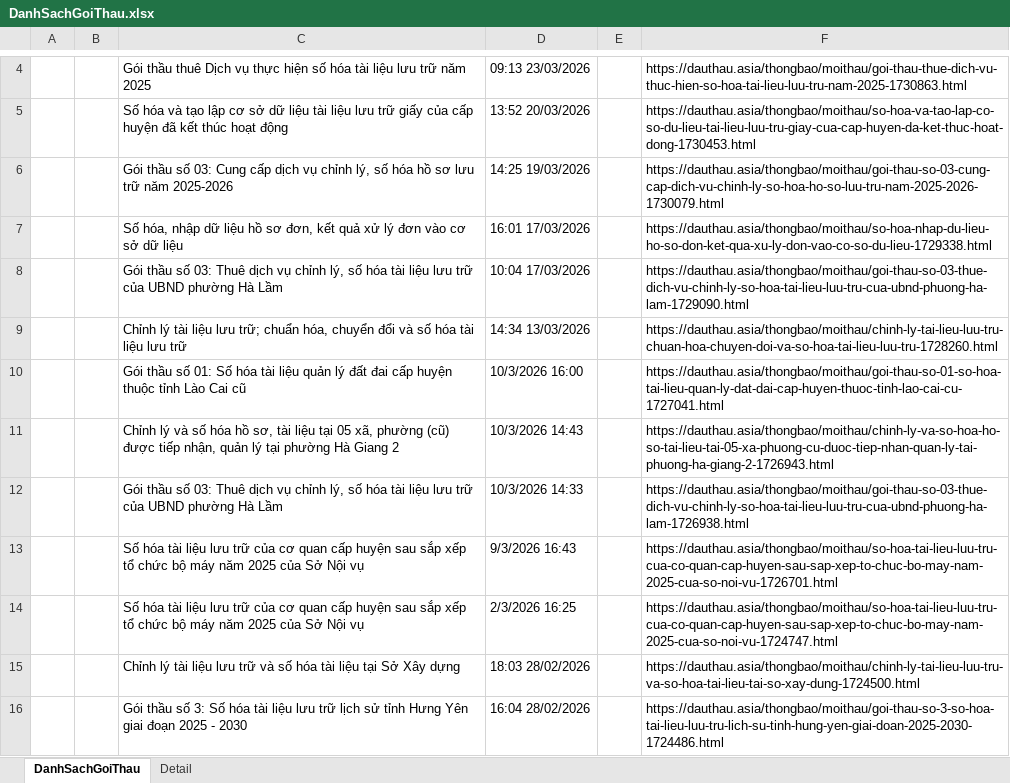
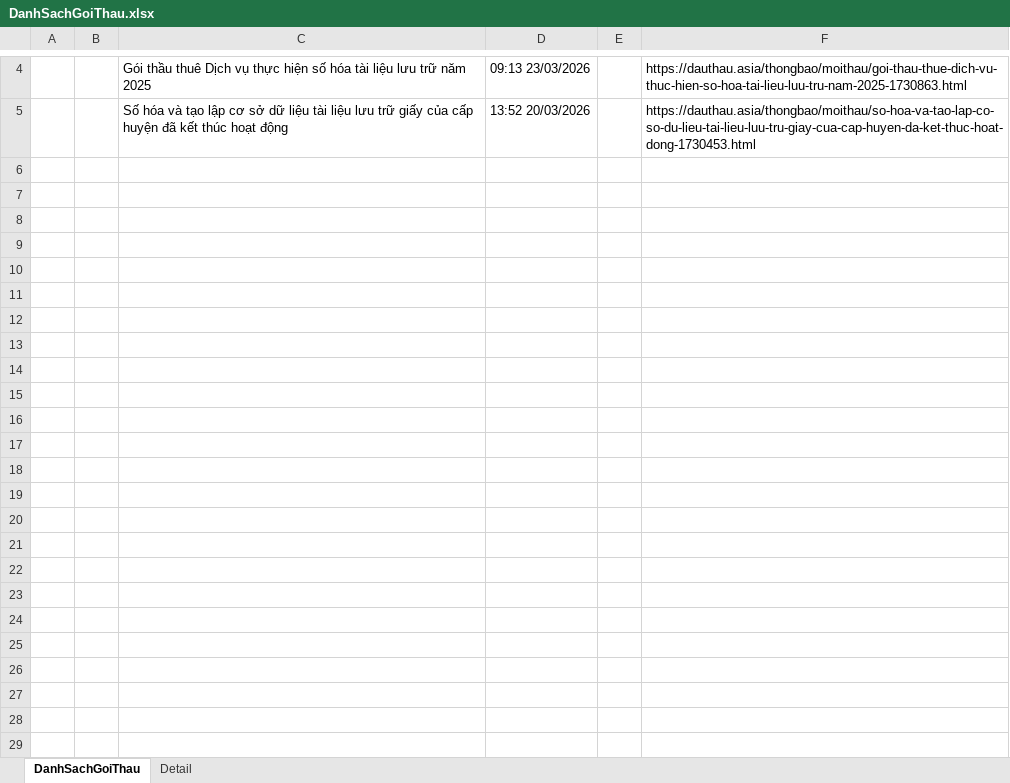
Before and after one commit to hieuminh21/CrawlData, an Excel workbook: Template/DanhSachGoiThau.xlsx, sheet DanhSachGoiThau, drawn as a sheet; only a part is shown, gaps mark what is left out; values as stored, in another font and other column widths than the file's, no borders; the diff names each change by its address in the sheet, - before the commit and + after, or states it on an @@ line.

```diff
--- a/Template/DanhSachGoiThau.xlsx (sheet DanhSachGoiThau)
+++ b/Template/DanhSachGoiThau.xlsx (sheet DanhSachGoiThau)
-row 6:  |  | Gói thầu số 03: Cung cấp dịch vụ chỉnh lý, số hóa hồ sơ lưu trữ năm 2025-2026 | 14:25 19/03/2026 |  | https://dauthau.asia/thongbao/moithau/goi-thau-so-03-cung-cap-dich-vu-chinh-ly-so-hoa-ho-so-luu-tru-nam-2025-2026-1730079.html
-row 7:  |  | Số hóa, nhập dữ liệu hồ sơ đơn, kết quả xử lý đơn vào cơ sở dữ liệu | 16:01 17/03/2026 |  | https://dauthau.asia/thongbao/moithau/so-hoa-nhap-du-lieu-ho-so-don-ket-qua-xu-ly-don-vao-co-so-du-lieu-1729338.html
-row 8:  |  | Gói thầu số 03: Thuê dịch vụ chỉnh lý, số hóa tài liệu lưu trữ của UBND phường Hà Lầm | 10:04 17/03/2026 |  | https://dauthau.asia/thongbao/moithau/goi-thau-so-03-thue-dich-vu-chinh-ly-so-hoa-tai-lieu-luu-tru-cua-ubnd-phuong-ha-lam-1729090.html
-row 9:  |  | Chỉnh lý tài liệu lưu trữ; chuẩn hóa, chuyển đổi và số hóa tài liệu lưu trữ | 14:34 13/03/2026 |  | https://dauthau.asia/thongbao/moithau/chinh-ly-tai-lieu-luu-tru-chuan-hoa-chuyen-doi-va-so-hoa-tai-lieu-luu-tru-1728260.html
-row 10:  |  | Gói thầu số 01: Số hóa tài liệu quản lý đất đai cấp huyện thuộc tỉnh Lào Cai cũ | 10/3/2026 16:00 |  | https://dauthau.asia/thongbao/moithau/goi-thau-so-01-so-hoa-tai-lieu-quan-ly-dat-dai-cap-huyen-thuoc-tinh-lao-cai-cu-1727041.html
-row 11:  |  | Chỉnh lý và số hóa hồ sơ, tài liệu tại 05 xã, phường (cũ) được tiếp nhận, quản lý tại phường Hà Giang 2 | 10/3/2026 14:43 |  | https://dauthau.asia/thongbao/moithau/chinh-ly-va-so-hoa-ho-so-tai-lieu-tai-05-xa-phuong-cu-duoc-tiep-nhan-quan-ly-tai-phuong-ha-giang-2-1726943.html
-row 12:  |  | Gói thầu số 03: Thuê dịch vụ chỉnh lý, số hóa tài liệu lưu trữ của UBND phường Hà Lầm | 10/3/2026 14:33 |  | https://dauthau.asia/thongbao/moithau/goi-thau-so-03-thue-dich-vu-chinh-ly-so-hoa-tai-lieu-luu-tru-cua-ubnd-phuong-ha-lam-1726938.html
-row 13:  |  | Số hóa tài liệu lưu trữ của cơ quan cấp huyện sau sắp xếp tổ chức bộ máy năm 2025 của Sở Nội vụ | 9/3/2026 16:43 |  | https://dauthau.asia/thongbao/moithau/so-hoa-tai-lieu-luu-tru-cua-co-quan-cap-huyen-sau-sap-xep-to-chuc-bo-may-nam-2025-cua-so-noi-vu-1726701.html
-row 14:  |  | Số hóa tài liệu lưu trữ của cơ quan cấp huyện sau sắp xếp tổ chức bộ máy năm 2025 của Sở Nội vụ | 2/3/2026 16:25 |  | https://dauthau.asia/thongbao/moithau/so-hoa-tai-lieu-luu-tru-cua-co-quan-cap-huyen-sau-sap-xep-to-chuc-bo-may-nam-2025-cua-so-noi-vu-1724747.html
-row 15:  |  | Chỉnh lý tài liệu lưu trữ và số hóa tài liệu tại Sở Xây dựng | 18:03 28/02/2026 |  | https://dauthau.asia/thongbao/moithau/chinh-ly-tai-lieu-luu-tru-va-so-hoa-tai-lieu-tai-so-xay-dung-1724500.html
-row 16:  |  | Gói thầu số 3: Số hóa tài liệu lưu trữ lịch sử tỉnh Hưng Yên giai đoạn 2025 - 2030 | 16:04 28/02/2026 |  | https://dauthau.asia/thongbao/moithau/goi-thau-so-3-so-hoa-tai-lieu-luu-tru-lich-su-tinh-hung-yen-giai-doan-2025-2030-1724486.html
```
Also changed, not shown: sheet Detail, 4 other files.
